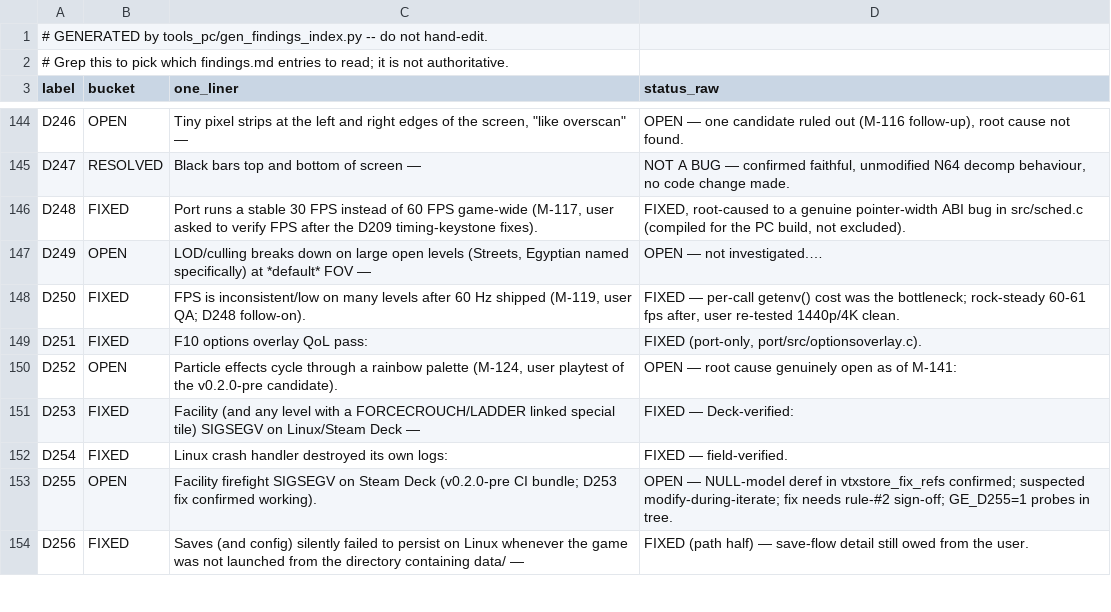
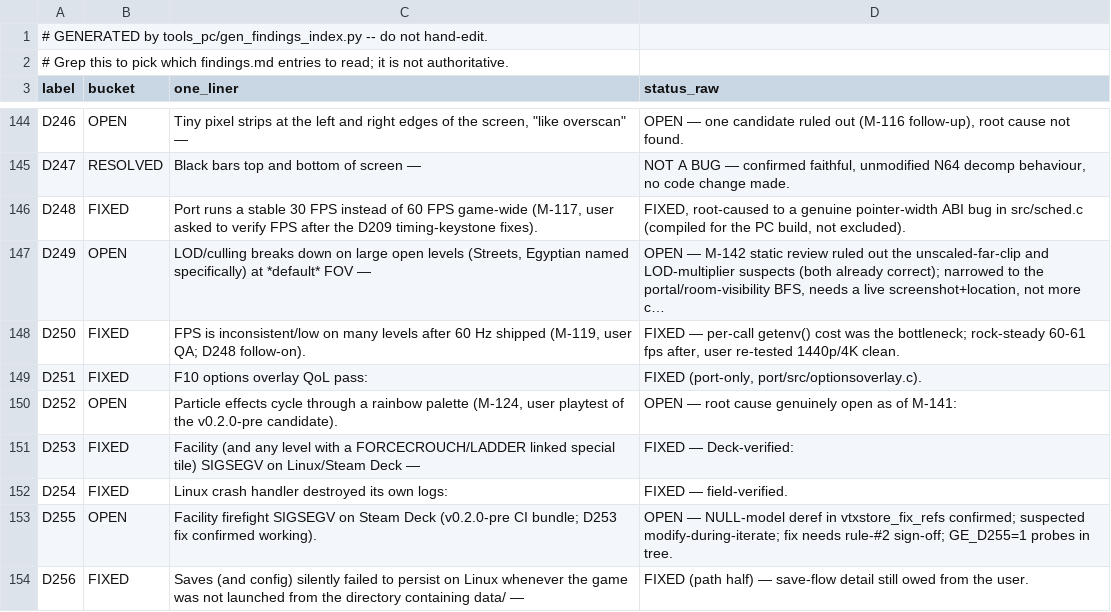
Before and after one commit to Sleepsong/goldeneye-pc-port, a CSV file: docs/dev/findings-index.csv, drawn as a sheet; only a part is shown, gaps mark what is left out.

```diff
--- a/docs/dev/findings-index.csv
+++ b/docs/dev/findings-index.csv
@@ -146,3 +146,3 @@ D247,RESOLVED,Black bars top and bottom of screen —,"NOT A BUG — confirmed f
 D248,FIXED,"Port runs a stable 30 FPS instead of 60 FPS game-wide (M-117, user asked to verify FPS after the D209 timing-keystone fixes).","FIXED, root-caused to a genuine pointer-width ABI bug in src/sched.c (compiled for the PC build, not excluded)."
-D249,OPEN,"LOD/culling breaks down on large open levels (Streets, Egyptian named specifically) at *default* FOV —",OPEN — not investigated.…
+D249,OPEN,"LOD/culling breaks down on large open levels (Streets, Egyptian named specifically) at *default* FOV —","OPEN — M-142 static review ruled out the unscaled-far-clip and LOD-multiplier suspects (both already correct); narrowed to the portal/room-visibility BFS, needs a live screenshot+location, not more c…"
 D250,FIXED,"FPS is inconsistent/low on many levels after 60 Hz shipped (M-119, user QA; D248 follow-on).","FIXED — per-call getenv() cost was the bottleneck; rock-steady 60-61 fps after, user re-tested 1440p/4K clean."
```
Also changed, not shown: 1 other file.
